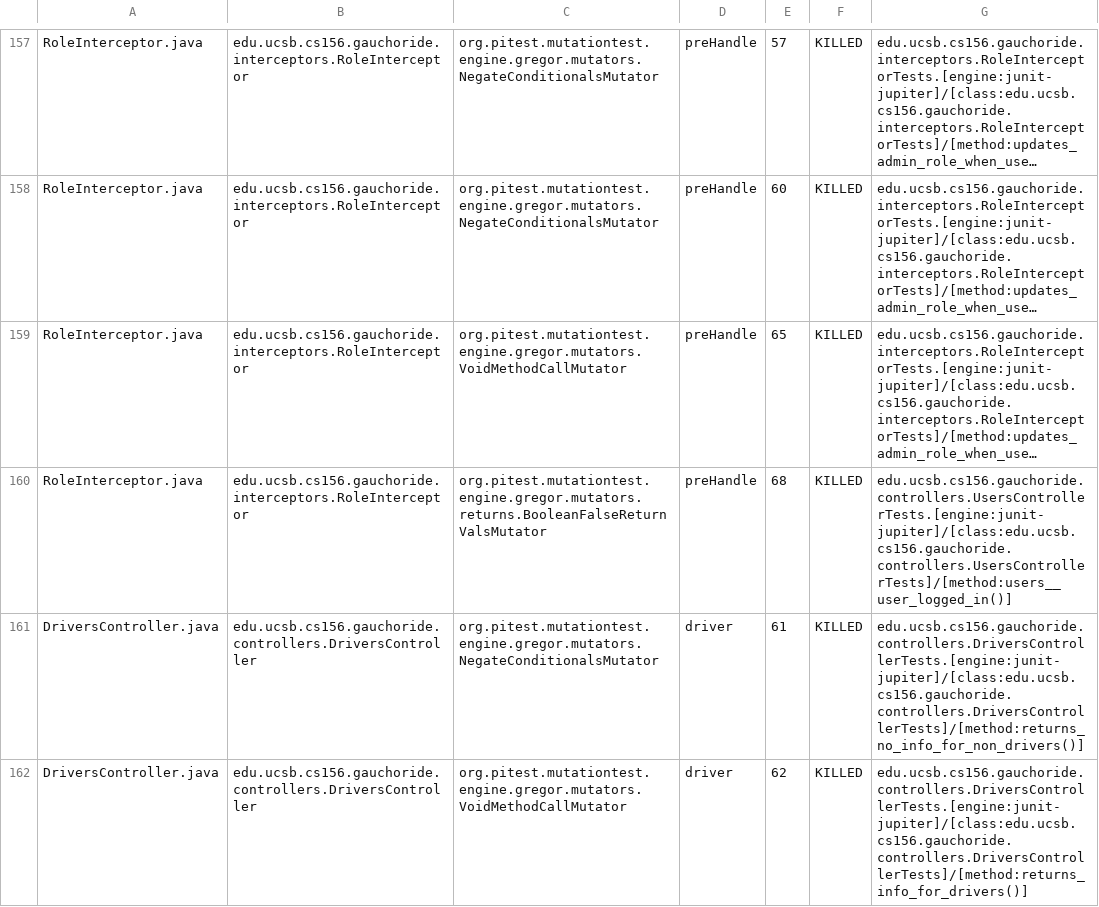
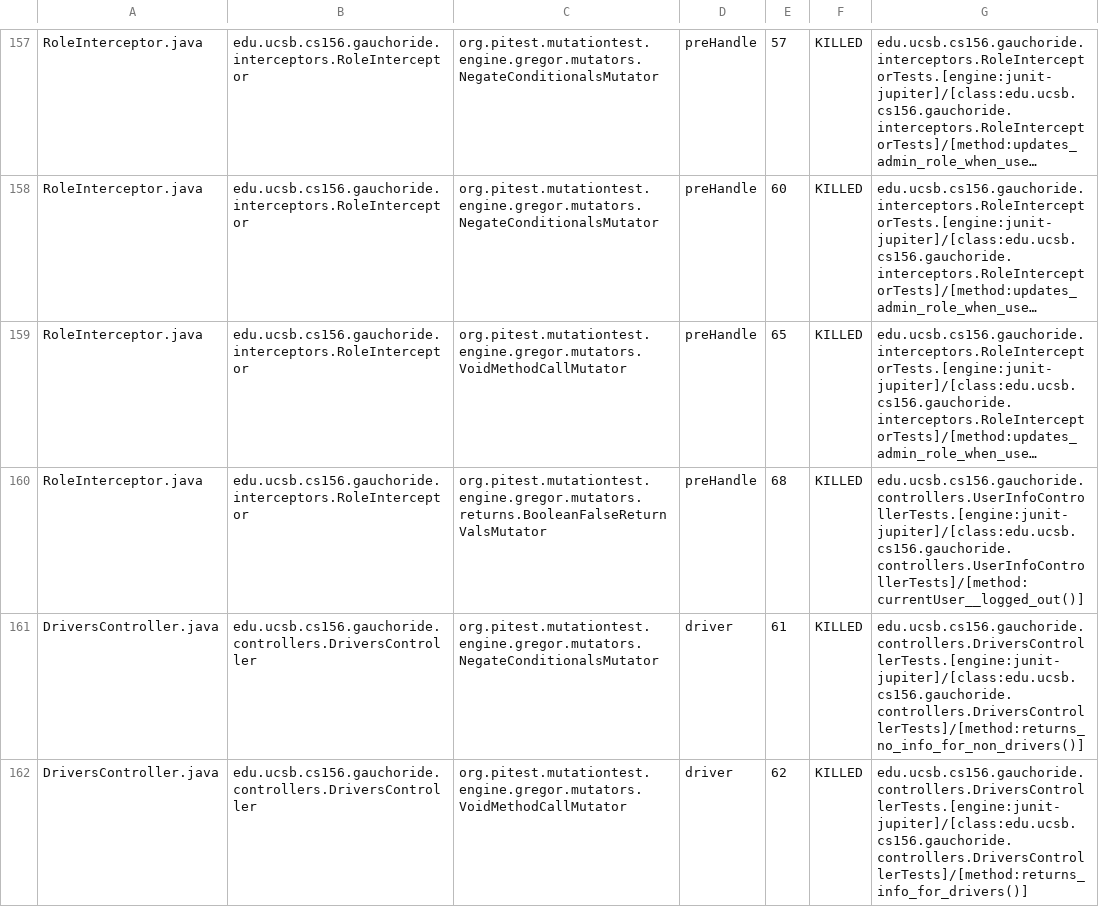
Before and after one commit to ucsb-cs156-w24/proj-gauchoride-w24-7pm-1, a CSV file: prs/46/pitest/mutations.csv, drawn as a sheet; only a part is shown, gaps mark what is left out; long unchanged cells end in …; the diff covers the shown part only; the diff names each change by its address in the sheet, - before the commit and + after, or states it on an @@ line.

Commit message:
Deploying to gh-pages from @ ucsb-cs156-w24/proj-gauchoride-w24-7pm-1@375eacf7d4637f23e0f5df7b99c451d89c6c710d 🚀

```diff
--- a/prs/46/pitest/mutations.csv
+++ b/prs/46/pitest/mutations.csv
-G160: edu.ucsb.cs156.gauchoride.controllers.UsersControllerTests.[engine:junit-jupiter]/[class:edu.ucsb.cs156.gauchoride.controllers.UsersControllerTests]/[method:users__user_logged_in()]
+G160: edu.ucsb.cs156.gauchoride.controllers.UserInfoControllerTests.[engine:junit-jupiter]/[class:edu.ucsb.cs156.gauchoride.controllers.UserInfoControllerTests]/[method:currentUser__logged_out()]
```
Also changed, not shown: 24 edited cells elsewhere in this file, 17 other files.
